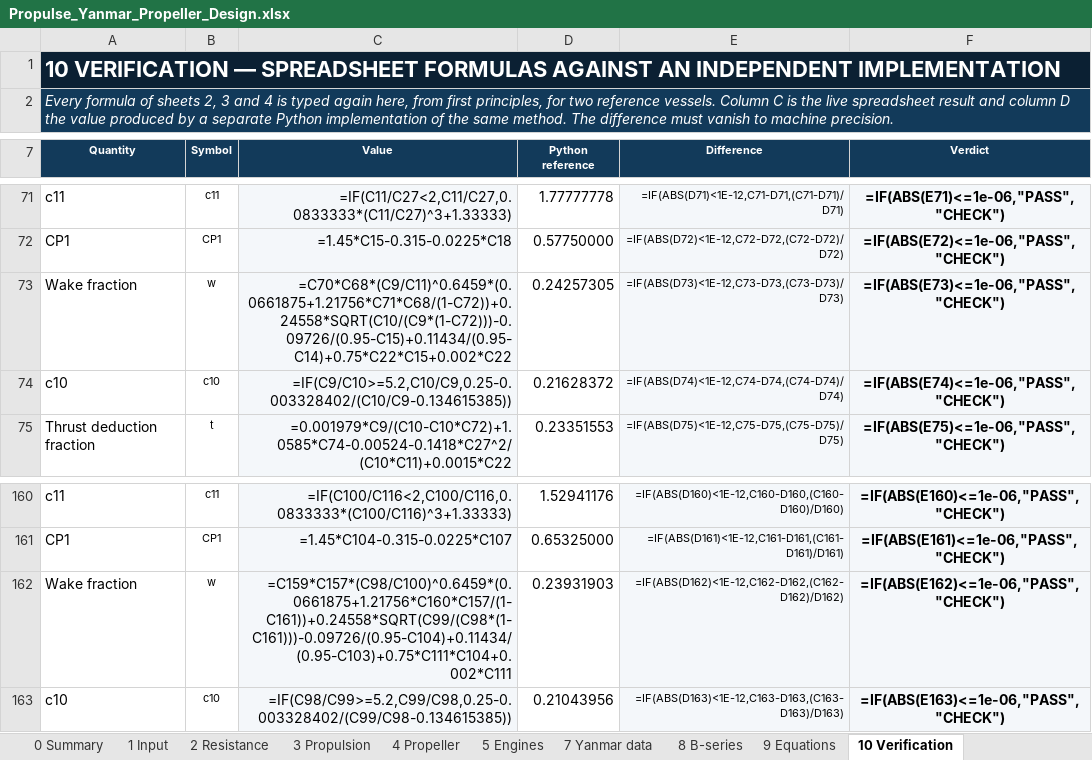
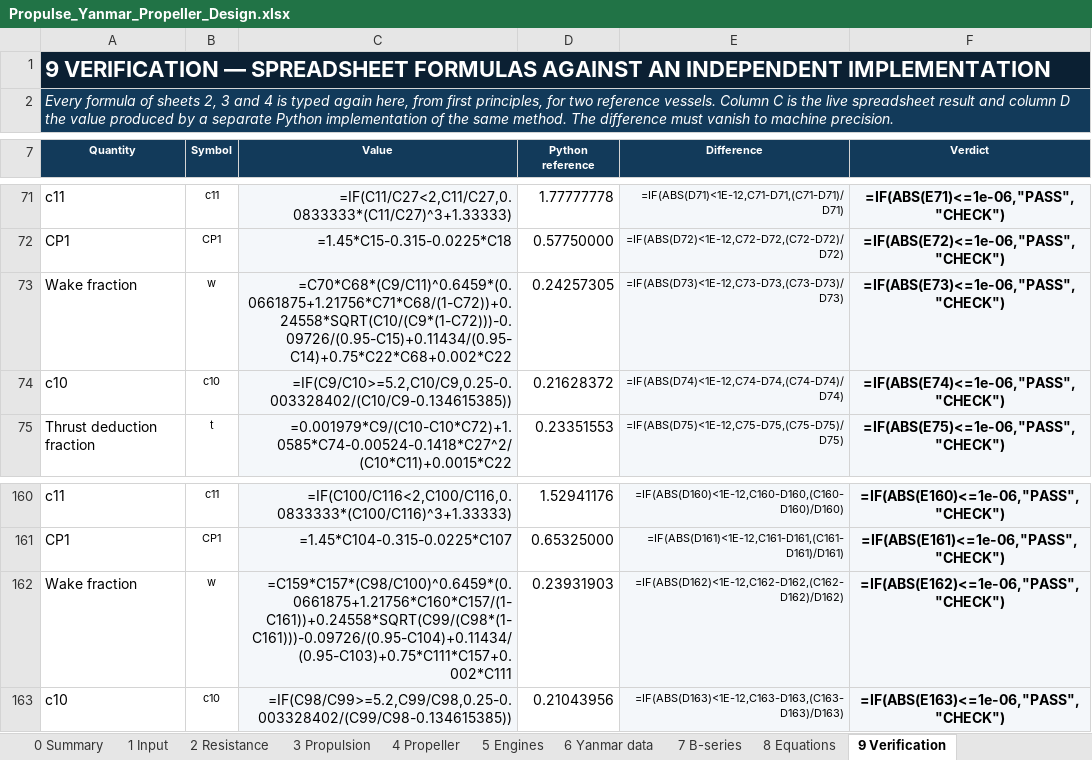
Before and after one commit to projectcableframe-wq/propulse, an Excel workbook: tools/yanmar_selector/Propulse_Yanmar_Propeller_Design.xlsx, sheet 9 Verification, drawn as a sheet; only a part is shown, gaps mark what is left out; values as stored, in another font and other column widths than the file's, no borders; formulas without a stored value are shown as written; conditional formats not drawn; the diff names each change by its address in the sheet, - before the commit and + after, or states it on an @@ line.

Commit message:
Yanmar selector: fix Holtrop-Mennen wake tail (0.75*Cstern*CV, not CP); renumber sheets 6-9; equation register lists every defined name
- s_prop/db/s_verify: wake-fraction Cstern term uses CV (Holtrop & Mennen 1982, FreeShip TFreeResistance_Holtr), was CP
- verify_ref.py / refdata.py regenerated (Cstern = 0 cases unchanged)
- sheet numbers now contiguous: 0 Summary .. 5 Engines, 6 Yanmar data, 7 B-series, 8 Equations, 9 Verification
- 8 Equations: section B generated from the workbook's defined names (name, meaning, location, usage)
- stale sheet references in db.py, README and docstrings corrected
- drop duplicate SW_PD registration on sheet 2 (sheet 4 owns it)
- rebuilt workbook: 0 error cells, 9/9 design checks, 104/104 verification comparisons

Co-authored-by: arena-agent <297053741+arena-agent@users.noreply.github.com>

```diff
--- a/tools/yanmar_selector/Propulse_Yanmar_Propeller_Design.xlsx (sheet 9 Verification)
+++ b/tools/yanmar_selector/Propulse_Yanmar_Propeller_Design.xlsx (sheet 9 Verification)
-sheet tab: 7 Yanmar data
+sheet tab: 6 Yanmar data
-sheet tab: 8 B-series
+sheet tab: 7 B-series
-sheet tab: 9 Equations
+sheet tab: 8 Equations
-sheet tab: 10 Verification
+sheet tab: 9 Verification
-A1 (Quantity): 10 VERIFICATION —…
+A1 (Quantity): 9 VERIFICATION —…
-C73 (Value): =C70*C68*(C9/C11)^0.6459*(0.0661875+1.21756*C71*C68/(1-C72))+0.24558*SQRT(C10/(C9*(1-C72)))-0.09726/(0.95-C15)+0.11434/(0.95-C14)+0.75*C22*C15+0.002*C22
+C73 (Value): =C70*C68*(C9/C11)^0.6459*(0.0661875+1.21756*C71*C68/(1-C72))+0.24558*SQRT(C10/(C9*(1-C72)))-0.09726/(0.95-C15)+0.11434/(0.95-C14)+0.75*C22*C68+0.002*C22
-C162 (Value): =C159*C157*(C98/C100)^0.6459*(0.0661875+1.21756*C160*C157/(1-C161))+0.24558*SQRT(C99/(C98*(1-C161)))-0.09726/(0.95-C104)+0.11434/(0.95-C103)+0.75*C111*C104+0.002*C111
+C162 (Value): =C159*C157*(C98/C100)^0.6459*(0.0661875+1.21756*C160*C157/(1-C161))+0.24558*SQRT(C99/(C98*(1-C161)))-0.09726/(0.95-C104)+0.11434/(0.95-C103)+0.75*C111*C157+0.002*C111
```
Also changed, not shown: sheet 8 Equations, sheet 3 Propulsion, sheet 0 Summary, sheet 7 B-series, sheet 6 Yanmar data, charts or pictures, 11 other files.
